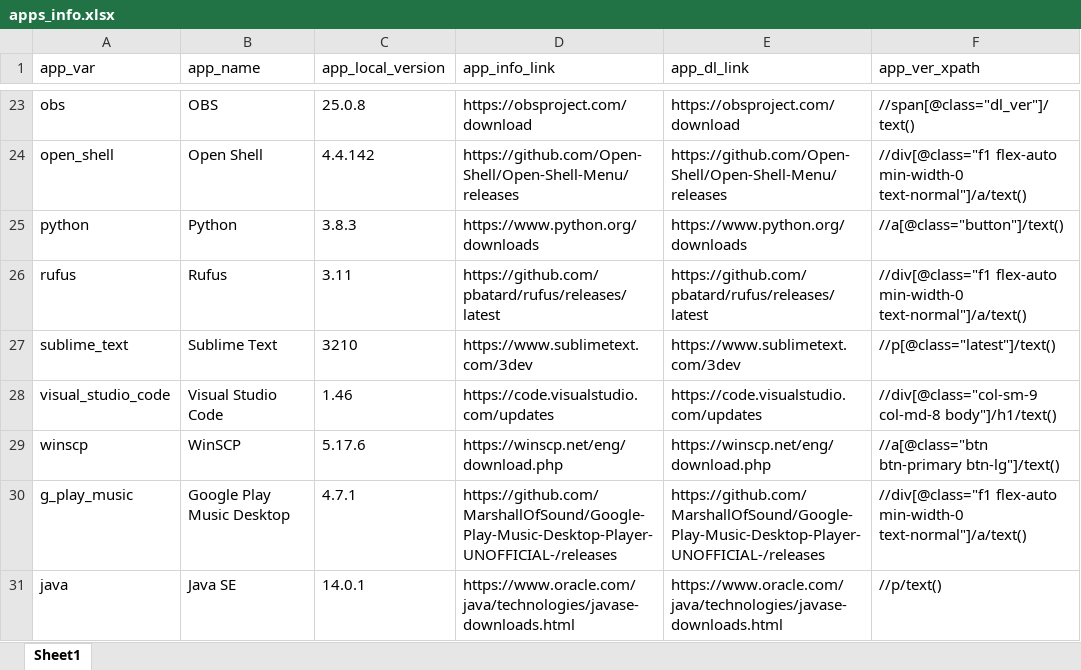
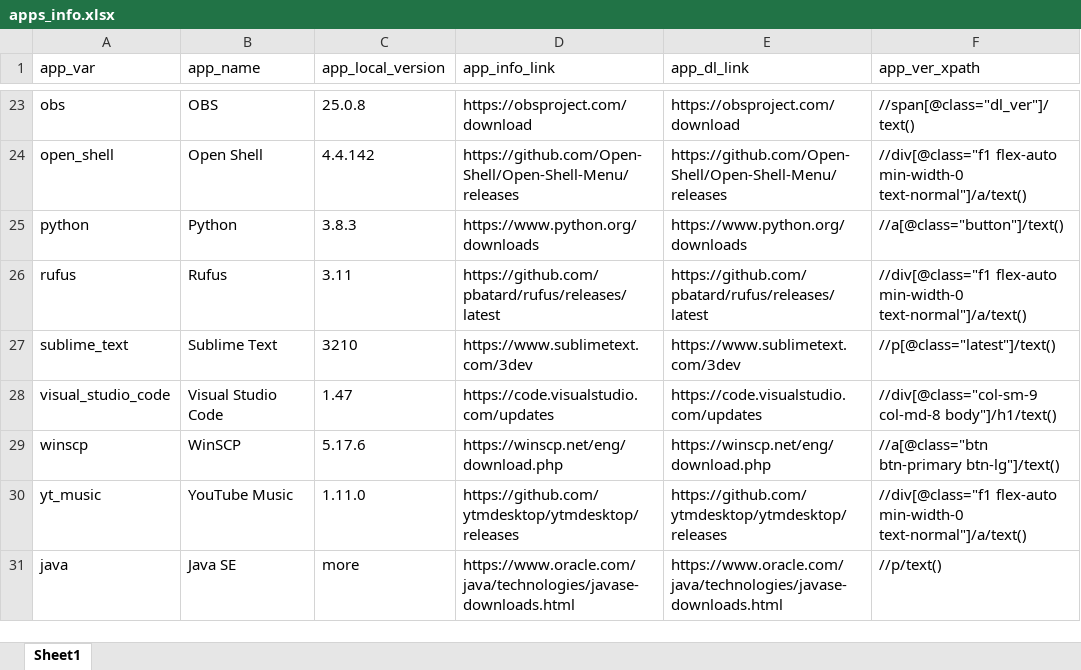
Before and after one commit to halkun/check-app-versions, an Excel workbook: apps_info.xlsx, sheet Sheet1, drawn as a sheet; only a part is shown, gaps mark what is left out; values as stored, in another font and other column widths than the file's, no borders; removed rows and columns are numbered as before the commit, all else as after; the diff covers the shown part only; the diff names each change by its address in the sheet, - before the commit and + after, or states it on an @@ line.

Commit message:
Latest excel file with latest apps versions

```diff
--- a/apps_info.xlsx (sheet Sheet1)
+++ b/apps_info.xlsx (sheet Sheet1)
-C28 (app_local_version): 1.46
+C28 (app_local_version): 1.47
-row 30: g_play_music | Google Play Music Desktop | 4.7.1 | https://github.com/MarshallOfSound/Google-Play-Music-Desktop-Player-UNOFFICIAL-/releases | https://github.com/MarshallOfSound/Google-Play-Music-Desktop-Player-UNOFFICIAL-/releases | //div[@class="f1 flex-auto min-width-0 text-normal"]/a/text()
+row 30: yt_music | YouTube Music | 1.11.0 | https://github.com/ytmdesktop/ytmdesktop/releases | https://github.com/ytmdesktop/ytmdesktop/releases | //div[@class="f1 flex-auto min-width-0 text-normal"]/a/text()
-C31 (app_local_version): 14.0.1
+C31 (app_local_version): more
```
Also changed, not shown: 11 edited cells elsewhere in this sheet.
